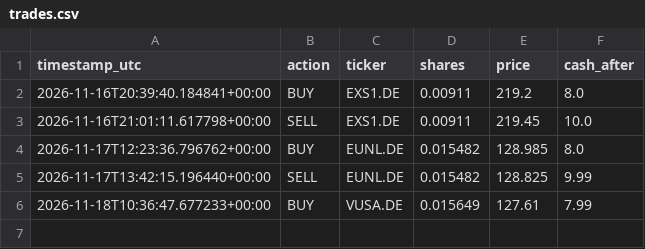
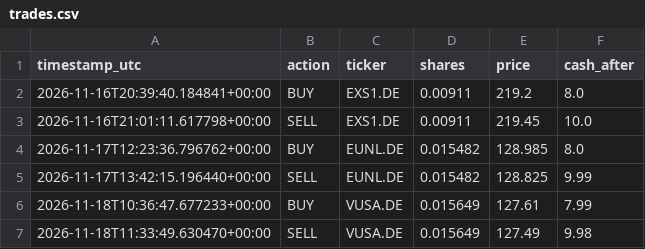
Before and after one commit to mohammadghassanh/ai-trader-10, a CSV file: trades.csv, drawn as a sheet.

```diff
--- a/trades.csv
+++ b/trades.csv
@@ -6 +6,2 @@ timestamp_utc,action,ticker,shares,price,cash_after
 2026-11-18T10:36:47.677233+00:00,BUY,VUSA.DE,0.015649,127.61,7.99
+2026-11-18T11:33:49.630470+00:00,SELL,VUSA.DE,0.015649,127.49,9.98
```
Also changed, not shown: 1 other file.
